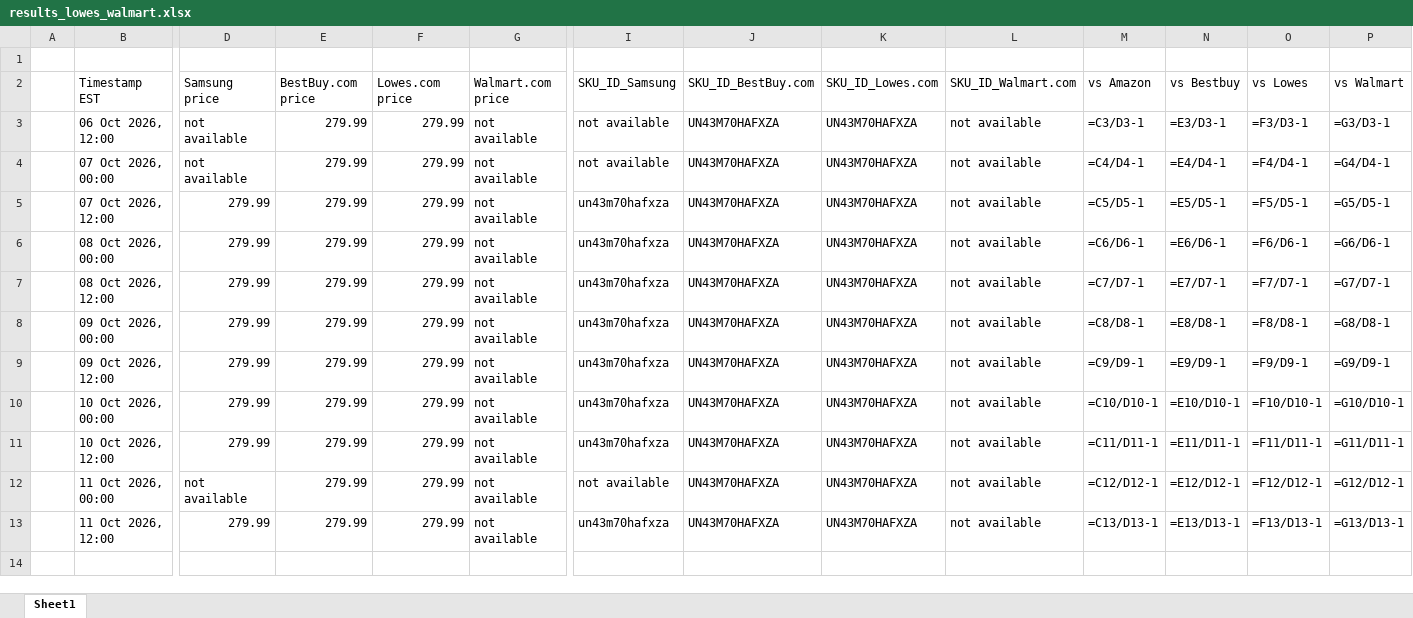
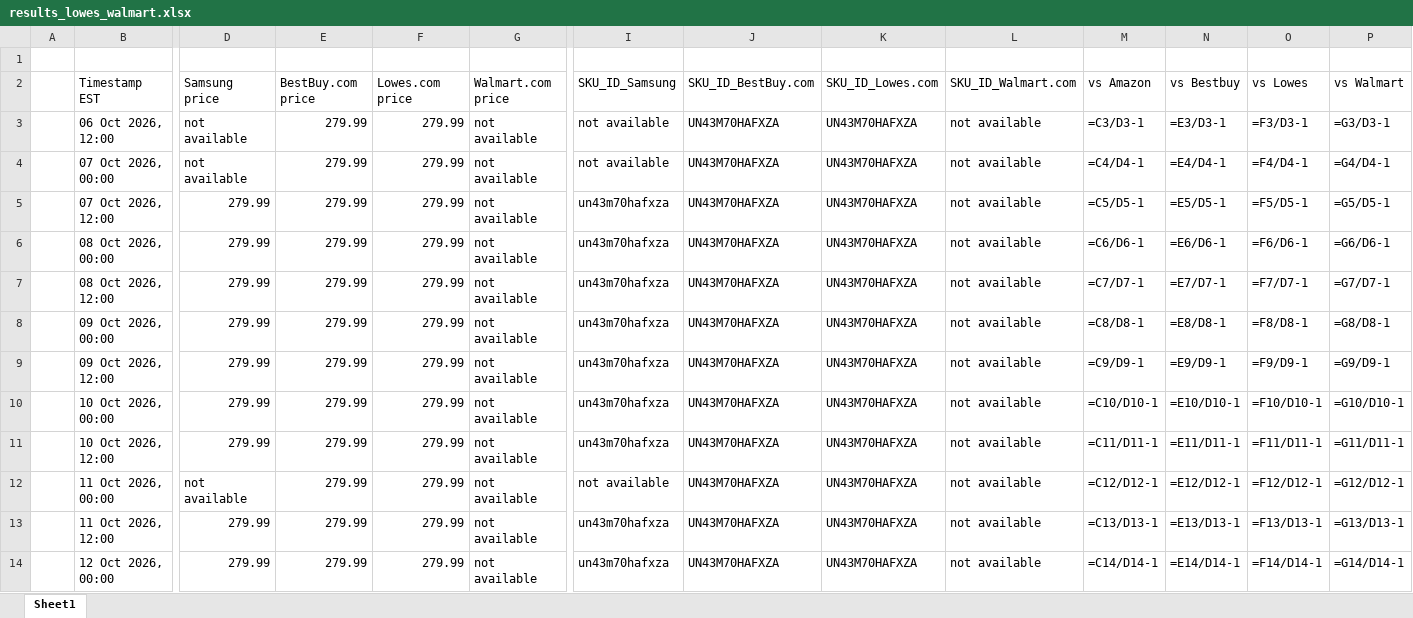
Before and after one commit to rathi-eucloid/TV-Alerts, an Excel workbook: outputs/results_lowes_walmart.xlsx, sheet Sheet1, drawn as a sheet; only a part is shown, gaps mark what is left out; values as stored, in another font and other column widths than the file's, no borders; formulas without a stored value are shown as written; rows hold the shown columns only; the diff names each change by its address in the sheet, - before the commit and + after, or states it on an @@ line.

```diff
--- a/outputs/results_lowes_walmart.xlsx (sheet Sheet1)
+++ b/outputs/results_lowes_walmart.xlsx (sheet Sheet1)
+row 14:  | 12 Oct 2026, 00:00 | 279.99 | 279.99 | 279.99 | not available | un43m70hafxza | UN43M70HAFXZA | UN43M70HAFXZA | not available | =C14/D14-1 | =E14/D14-1 | =F14/D14-1 | =G14/D14-1
```
Also changed, not shown: 13 other files.
